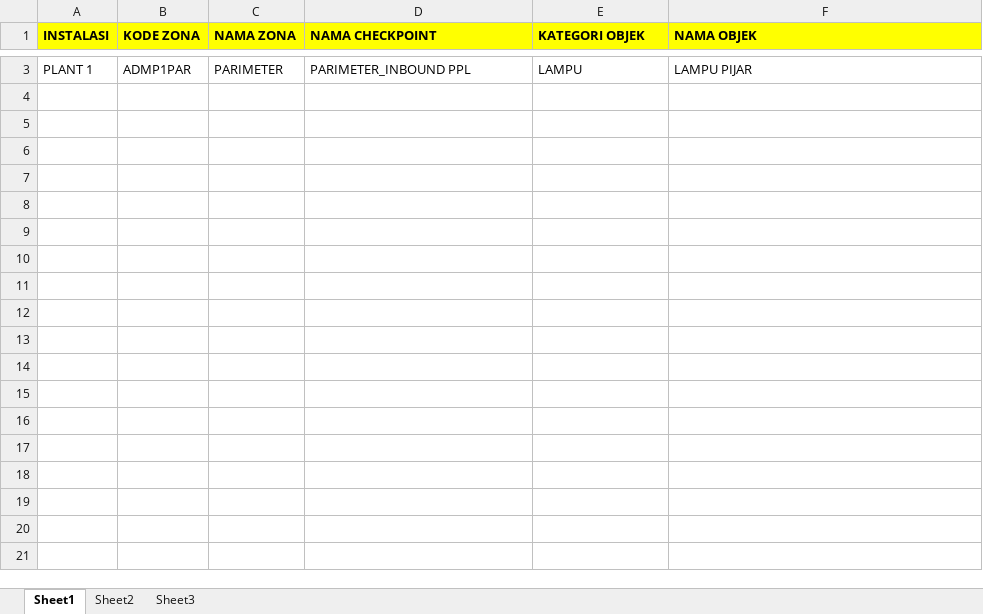
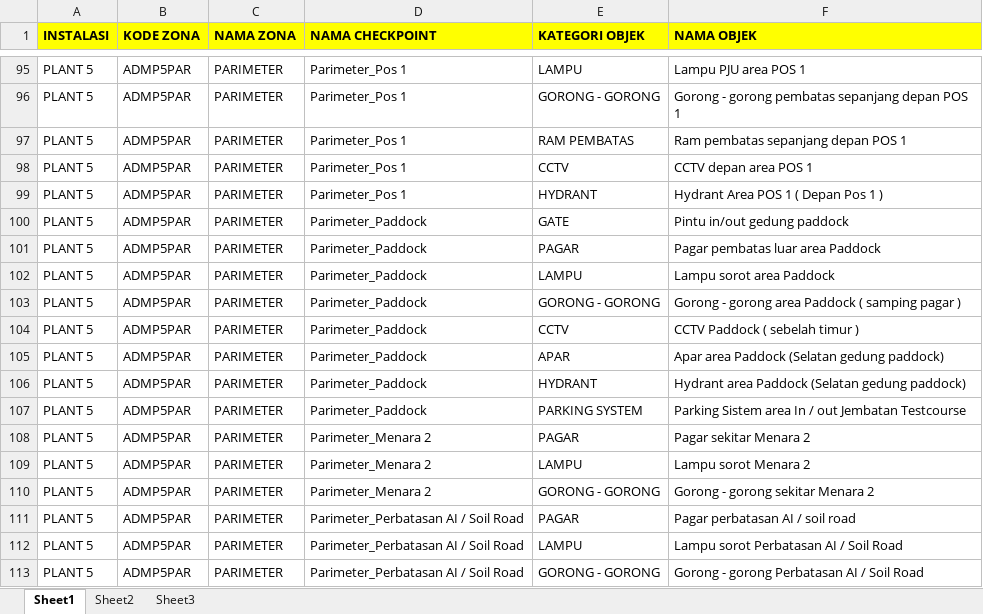
Before and after one commit to daihatsu1/guard_tour, an Excel workbook: assets/path_upload/upload_objek_.xlsx, sheet Sheet1, drawn as a sheet; only a part is shown, gaps mark what is left out; values as stored, in another font and other column widths than the file's, no borders; addresses are those after the commit; the diff covers the shown part only; the diff names each change by its address in the sheet, - before the commit and + after, or states it on an @@ line.

Commit message:
upload jadwal perbaikan

```diff
--- a/assets/path_upload/upload_objek_.xlsx (sheet Sheet1)
+++ b/assets/path_upload/upload_objek_.xlsx (sheet Sheet1)
-A95 (INSTALASI): PLANT 1
+A95 (INSTALASI): PLANT 5
-B95 (KODE ZONA): ADMP1PAR
+B95 (KODE ZONA): ADMP5PAR
-D95 (NAMA CHECKPOINT): PARIMETER_INBOUND PPL
+D95 (NAMA CHECKPOINT): Parimeter_Pos 1
-F95 (NAMA OBJEK): LAMPU PIJAR
+F95 (NAMA OBJEK): Lampu PJU area POS 1
+row 96: PLANT 5 | ADMP5PAR | PARIMETER | Parimeter_Pos 1 | GORONG - GORONG | Gorong - gorong pembatas sepanjang depan POS 1
+row 97: PLANT 5 | ADMP5PAR | PARIMETER | Parimeter_Pos 1 | RAM PEMBATAS | Ram pembatas sepanjang depan POS 1
+row 98: PLANT 5 | ADMP5PAR | PARIMETER | Parimeter_Pos 1 | CCTV | CCTV depan area POS 1
+row 99: PLANT 5 | ADMP5PAR | PARIMETER | Parimeter_Pos 1 | HYDRANT | Hydrant Area POS 1 ( Depan Pos 1 )
+row 100: PLANT 5 | ADMP5PAR | PARIMETER | Parimeter_Paddock | GATE | Pintu in/out gedung paddock
+row 101: PLANT 5 | ADMP5PAR | PARIMETER | Parimeter_Paddock | PAGAR | Pagar pembatas luar area Paddock
+row 102: PLANT 5 | ADMP5PAR | PARIMETER | Parimeter_Paddock | LAMPU | Lampu sorot area Paddock
+row 103: PLANT 5 | ADMP5PAR | PARIMETER | Parimeter_Paddock | GORONG - GORONG | Gorong - gorong area Paddock ( samping pagar )
+row 104: PLANT 5 | ADMP5PAR | PARIMETER | Parimeter_Paddock | CCTV | CCTV Paddock ( sebelah timur )
+row 105: PLANT 5 | ADMP5PAR | PARIMETER | Parimeter_Paddock | APAR | Apar area Paddock (Selatan gedung paddock)
+row 106: PLANT 5 | ADMP5PAR | PARIMETER | Parimeter_Paddock | HYDRANT | Hydrant area Paddock (Selatan gedung paddock)
+row 107: PLANT 5 | ADMP5PAR | PARIMETER | Parimeter_Paddock | PARKING SYSTEM | Parking Sistem area In / out Jembatan Testcourse
+row 108: PLANT 5 | ADMP5PAR | PARIMETER | Parimeter_Menara 2 | PAGAR | Pagar sekitar Menara 2
+row 109: PLANT 5 | ADMP5PAR | PARIMETER | Parimeter_Menara 2 | LAMPU | Lampu sorot Menara 2
+row 110: PLANT 5 | ADMP5PAR | PARIMETER | Parimeter_Menara 2 | GORONG - GORONG | Gorong - gorong sekitar Menara 2
+row 111: PLANT 5 | ADMP5PAR | PARIMETER | Parimeter_Perbatasan AI / Soil Road | PAGAR | Pagar perbatasan AI / soil road
+row 112: PLANT 5 | ADMP5PAR | PARIMETER | Parimeter_Perbatasan AI / Soil Road | LAMPU | Lampu sorot Perbatasan AI / Soil Road
+row 113: PLANT 5 | ADMP5PAR | PARIMETER | Parimeter_Perbatasan AI / Soil Road | GORONG - GORONG | Gorong - gorong Perbatasan AI / Soil Road
```
Also changed, not shown: 115 added rows and 1 removed row elsewhere in this sheet, assets/path_upload/upload_checkpoint_.xlsx, assets/path_upload/upload_jadwal_patroli_228572.xlsx, 5 other files.
